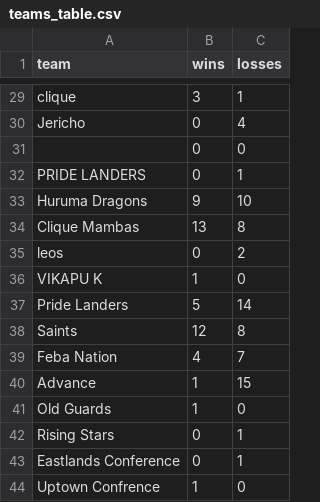
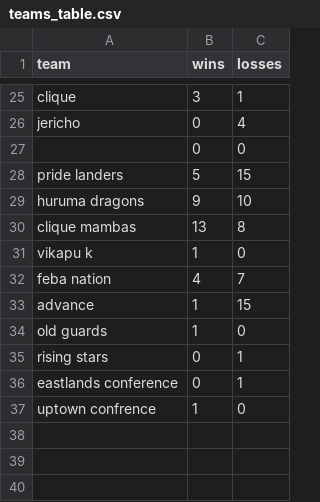
Before and after one commit to Ras-Pekt/NuktaAnalytics, a CSV file: files/teams_table.csv, drawn as a sheet; only a part is shown, gaps mark what is left out; removed rows and columns are numbered as before the commit, all else as after; the diff covers the shown part only; the diff names each change by its address in the sheet, - before the commit and + after, or states it on an @@ line.

Commit message:
remove duplicate teams

```diff
--- a/files/teams_table.csv
+++ b/files/teams_table.csv
-A26 (team): Jericho
+A26 (team): jericho
-row 32: PRIDE LANDERS | 0 | 1
+row 28: pride landers | 5 | 15
-A29 (team): Huruma Dragons
+A29 (team): huruma dragons
-A30 (team): Clique Mambas
+A30 (team): clique mambas
-row 35: leos | 0 | 2
-A31 (team): VIKAPU K
+A31 (team): vikapu k
-row 37: Pride Landers | 5 | 14
-row 38: Saints | 12 | 8
-A32 (team): Feba Nation
+A32 (team): feba nation
-A33 (team): Advance
+A33 (team): advance
-A34 (team): Old Guards
+A34 (team): old guards
-A35 (team): Rising Stars
+A35 (team): rising stars
-A36 (team): Eastlands Conference
+A36 (team): eastlands conference
-A37 (team): Uptown Confrence
+A37 (team): uptown confrence
```
Also changed, not shown: 6 added rows, 10 removed rows and 16 edited cells elsewhere in this file, files/games_table.csv, files/teams_stats_table.csv, 6 other files.
